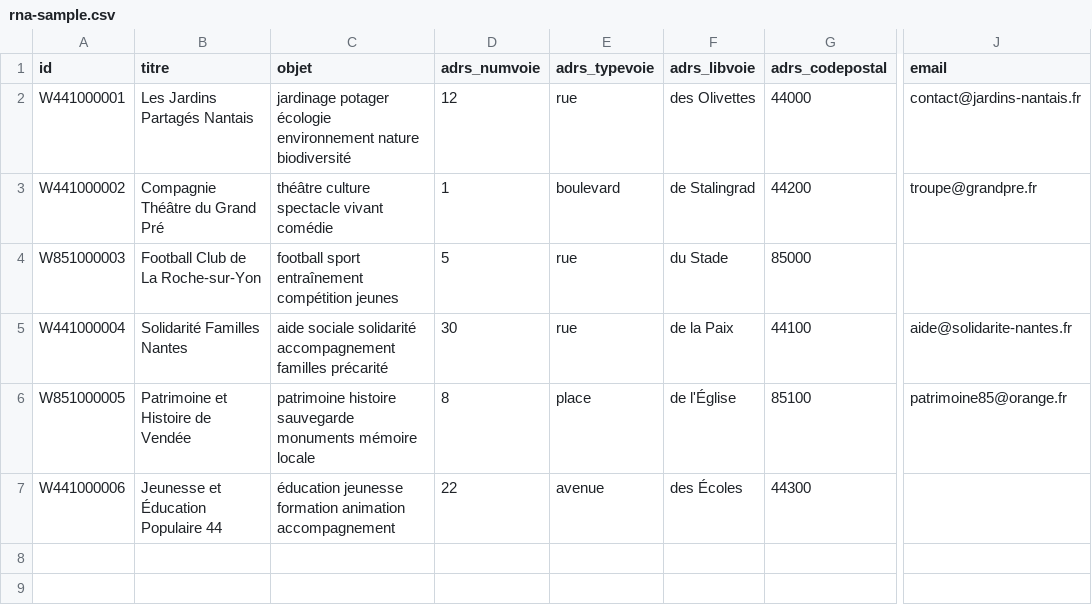
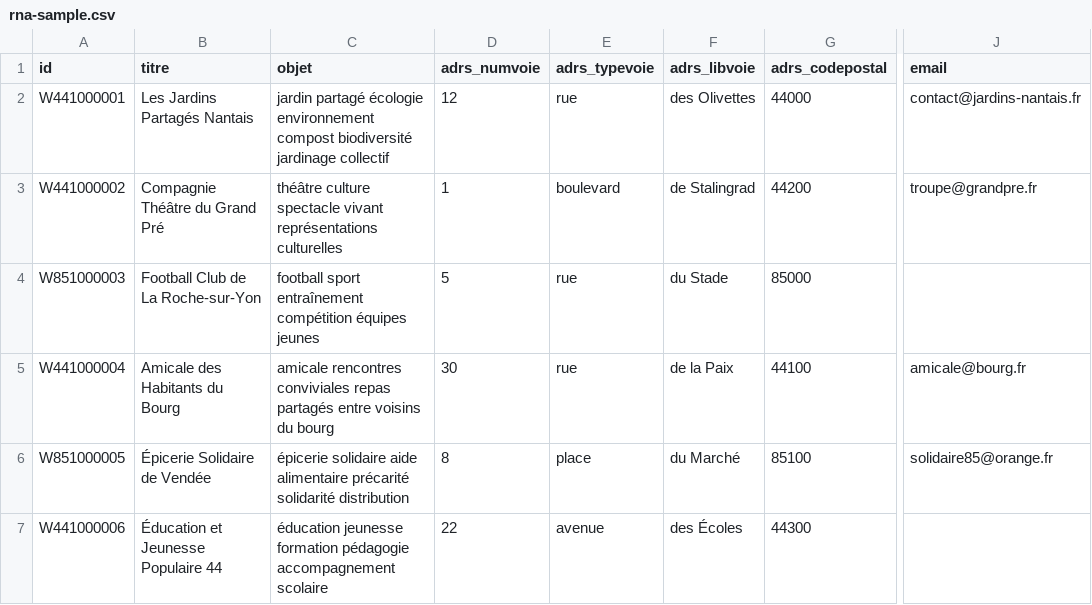
Before and after one commit to King4Kats/GemensKarte, a CSV file: apps/api/src/import/data/rna-sample.csv, drawn as a sheet; only a part is shown, gaps mark what is left out; the diff names each change by its address in the sheet, - before the commit and + after, or states it on an @@ line.

Commit message:
test(ci): catégories valides dans rna-sample.csv
Le classifieur pouvait renvoyer 'patri' (patrimoine), absent de la table categories
seedée (eco/cult/sport/social/soli/edu) -> violation de clé étrangère à l'import.
Échantillon ajusté pour ne mapper que vers les 6 catégories existantes.

```diff
--- a/apps/api/src/import/data/rna-sample.csv
+++ b/apps/api/src/import/data/rna-sample.csv
-C2 (objet): jardinage potager écologie environnement nature biodiversité
+C2 (objet): jardin partagé écologie environnement compost biodiversité jardinage collectif
-C3 (objet): …spectacle vivant comédie
+C3 (objet): …spectacle vivant représentations culturelles
-C4 (objet): …entraînement compétition jeunes
+C4 (objet): …entraînement compétition équipes jeunes
-B5 (titre): Solidarité Familles Nantes
+B5 (titre): Amicale des Habitants du Bourg
-C5 (objet): aide sociale solidarité accompagnement familles précarité
+C5 (objet): amicale rencontres conviviales repas partagés entre voisins du bourg
-J5 (email): aide@solidarite-nantes.fr
+J5 (email): amicale@bourg.fr
-B6 (titre): Patrimoine et Histoire de Vendée
+B6 (titre): Épicerie Solidaire de Vendée
-C6 (objet): patrimoine histoire sauvegarde monuments mémoire locale
+C6 (objet): épicerie solidaire aide alimentaire précarité solidarité distribution
-F6 (adrs_libvoie): de l'Église
+F6 (adrs_libvoie): du Marché
-J6 (email): patrimoine85@orange.fr
+J6 (email): solidaire85@orange.fr
-B7 (titre): Jeunesse et Éducation Populaire 44
+B7 (titre): Éducation et Jeunesse Populaire 44
-C7 (objet): …jeunesse formation animation accompagnement
+C7 (objet): …jeunesse formation pédagogie accompagnement scolaire
```
